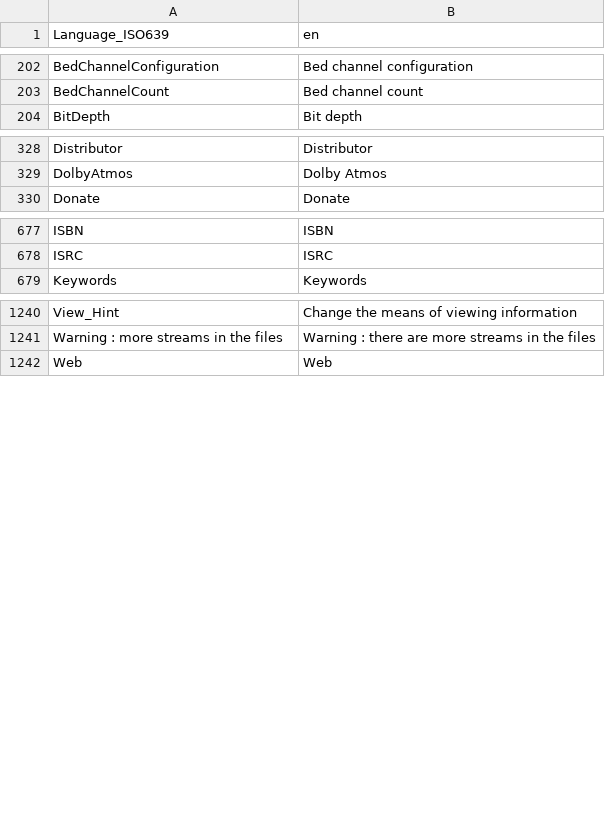
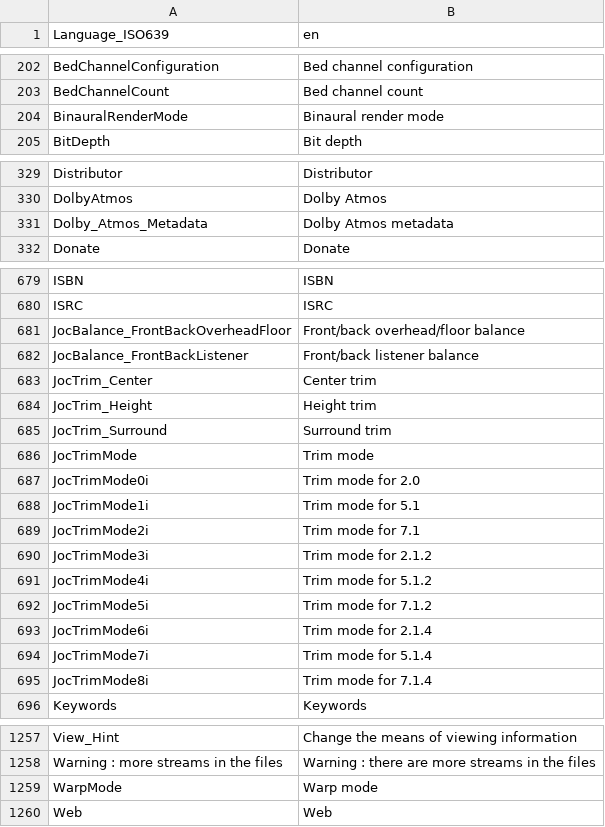
Before and after one commit to MediaArea/MediaInfoLib, a CSV file: Source/Resource/Text/Language/DefaultLanguage.csv, drawn as a sheet; only a part is shown, gaps mark what is left out; the diff names each change by its address in the sheet, - before the commit and + after, or states it on an @@ line.

Commit message:
+ Dolby Atmos metadata: display of warp and JOC trim modes

```diff
--- a/Source/Resource/Text/Language/DefaultLanguage.csv
+++ b/Source/Resource/Text/Language/DefaultLanguage.csv
+row 204: BinauralRenderMode | Binaural render mode
+row 331: Dolby_Atmos_Metadata | Dolby Atmos metadata
+row 681: JocBalance_FrontBackOverheadFloor | Front/back overhead/floor balance
+row 682: JocBalance_FrontBackListener | Front/back listener balance
+row 683: JocTrim_Center | Center trim
+row 684: JocTrim_Height | Height trim
+row 685: JocTrim_Surround | Surround trim
+row 686: JocTrimMode | Trim mode
+row 687: JocTrimMode0i | Trim mode for 2.0
+row 688: JocTrimMode1i | Trim mode for 5.1
+row 689: JocTrimMode2i | Trim mode for 7.1
+row 690: JocTrimMode3i | Trim mode for 2.1.2
+row 691: JocTrimMode4i | Trim mode for 5.1.2
+row 692: JocTrimMode5i | Trim mode for 7.1.2
+row 693: JocTrimMode6i | Trim mode for 2.1.4
+row 694: JocTrimMode7i | Trim mode for 5.1.4
+row 695: JocTrimMode8i | Trim mode for 7.1.4
+row 1259: WarpMode | Warp mode
```
Also changed, not shown: 3 other files.
